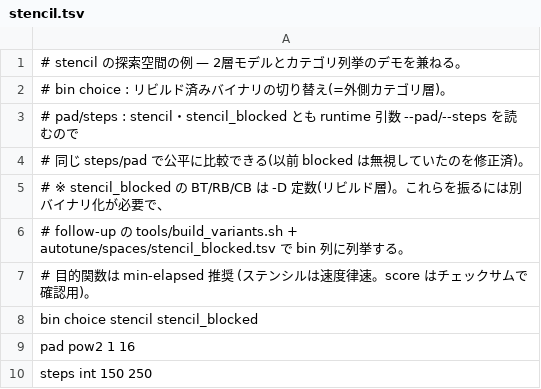
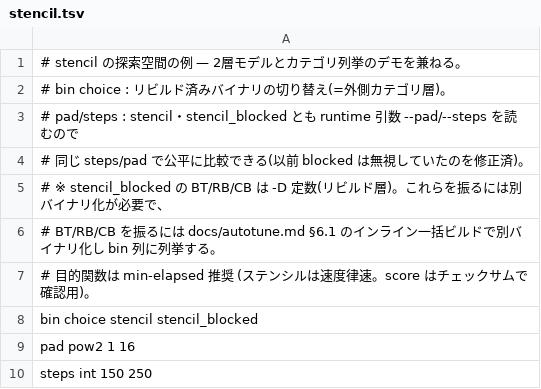
Before and after one commit to K092203/supercon2026-final-prep, a TSV file: autotune/spaces/stencil.tsv, drawn as a sheet.

```diff
--- a/autotune/spaces/stencil.tsv
+++ b/autotune/spaces/stencil.tsv
@@ -5,3 +5,3 @@
 #   ※ stencil_blocked の BT/RB/CB は -D 定数(リビルド層)。これらを振るには別バイナリ化が必要で、
-#     follow-up の tools/build_variants.sh + autotune/spaces/stencil_blocked.tsv で bin 列に列挙する。
+#     BT/RB/CB を振るには docs/autotune.md §6.1 のインライン一括ビルドで別バイナリ化し bin 列に列挙する。
 # 目的関数は min-elapsed 推奨 (ステンシルは速度律速。score はチェックサムで確認用)。
```
Also changed, not shown: 24 other files.
